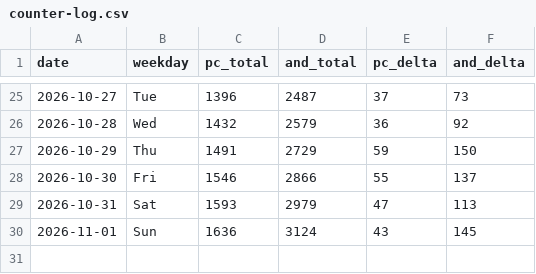
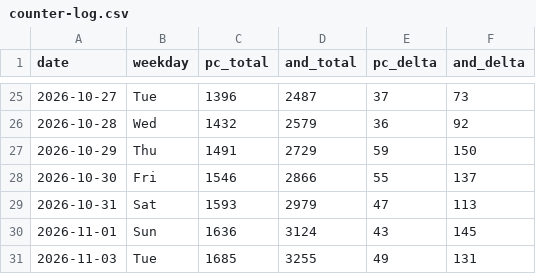
Before and after one commit to allday-lib/wm-dist, a CSV file: stats/counter-log.csv, drawn as a sheet; only a part is shown, gaps mark what is left out.

```diff
--- a/stats/counter-log.csv
+++ b/stats/counter-log.csv
@@ -30 +30,2 @@ date,weekday,pc_total,and_total,pc_delta,and_delta
 2026-11-01,Sun,1636,3124,43,145
+2026-11-03,Tue,1685,3255,49,131
```
